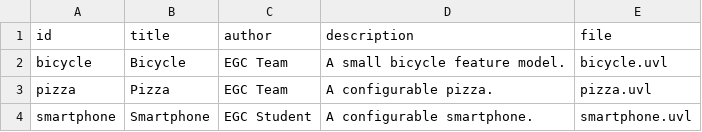
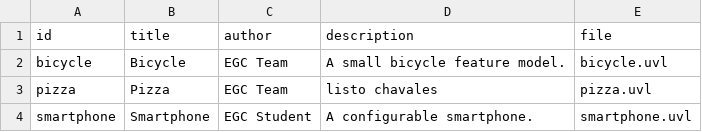
Before and after one commit to Alexr-z/minireto-01-uvl-cicd, a CSV file: catalog.csv, drawn as a sheet.

Commit message:
Update catalog.csv

```diff
--- a/catalog.csv
+++ b/catalog.csv
@@ -2,3 +2,3 @@ id,title,author,description,file
 bicycle,Bicycle,EGC Team,A small bicycle feature model.,bicycle.uvl
-pizza,Pizza,EGC Team,A configurable pizza.,pizza.uvl
+pizza,Pizza,EGC Team,listo chavales,pizza.uvl
 smartphone,Smartphone,EGC Student,A configurable smartphone.,smartphone.uvl
```
